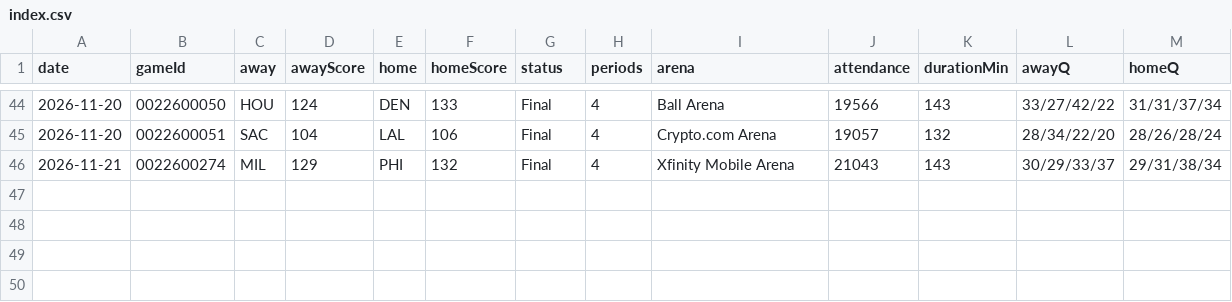
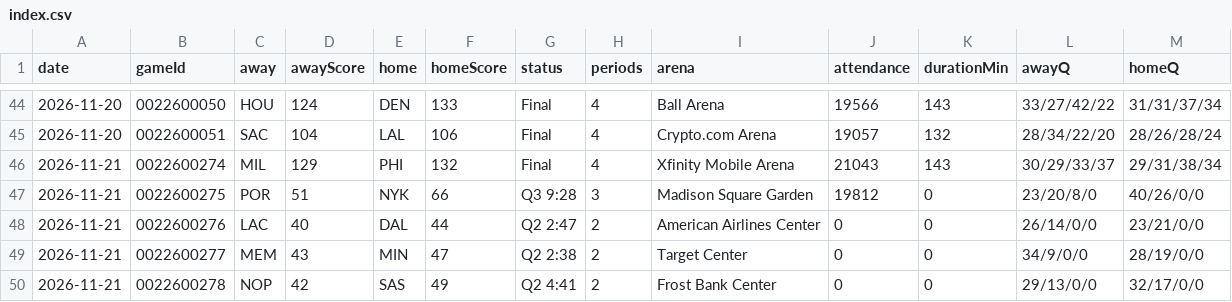
Before and after one commit to wadejason421/fantasy-hoops-assistant, a CSV file: data/index.csv, drawn as a sheet; only a part is shown, gaps mark what is left out.

```diff
--- a/data/index.csv
+++ b/data/index.csv
@@ -46 +46,5 @@ date,gameId,away,awayScore,home,homeScore,status,periods,arena,attendance,durati
 2026-11-21,0022600274,MIL,129,PHI,132,Final,4,Xfinity Mobile Arena,21043,143,30/29/33/37,29/31/38/34
+2026-11-21,0022600275,POR,51,NYK,66,Q3 9:28,3,Madison Square Garden,19812,0,23/20/8/0,40/26/0/0
+2026-11-21,0022600276,LAC,40,DAL,44,Q2 2:47,2,American Airlines Center,0,0,26/14/0/0,23/21/0/0
+2026-11-21,0022600277,MEM,43,MIN,47,Q2 2:38,2,Target Center,0,0,34/9/0/0,28/19/0/0
+2026-11-21,0022600278,NOP,42,SAS,49,Q2 4:41,2,Frost Bank Center,0,0,29/13/0/0,32/17/0/0
```
Also changed, not shown: 4 other files.
